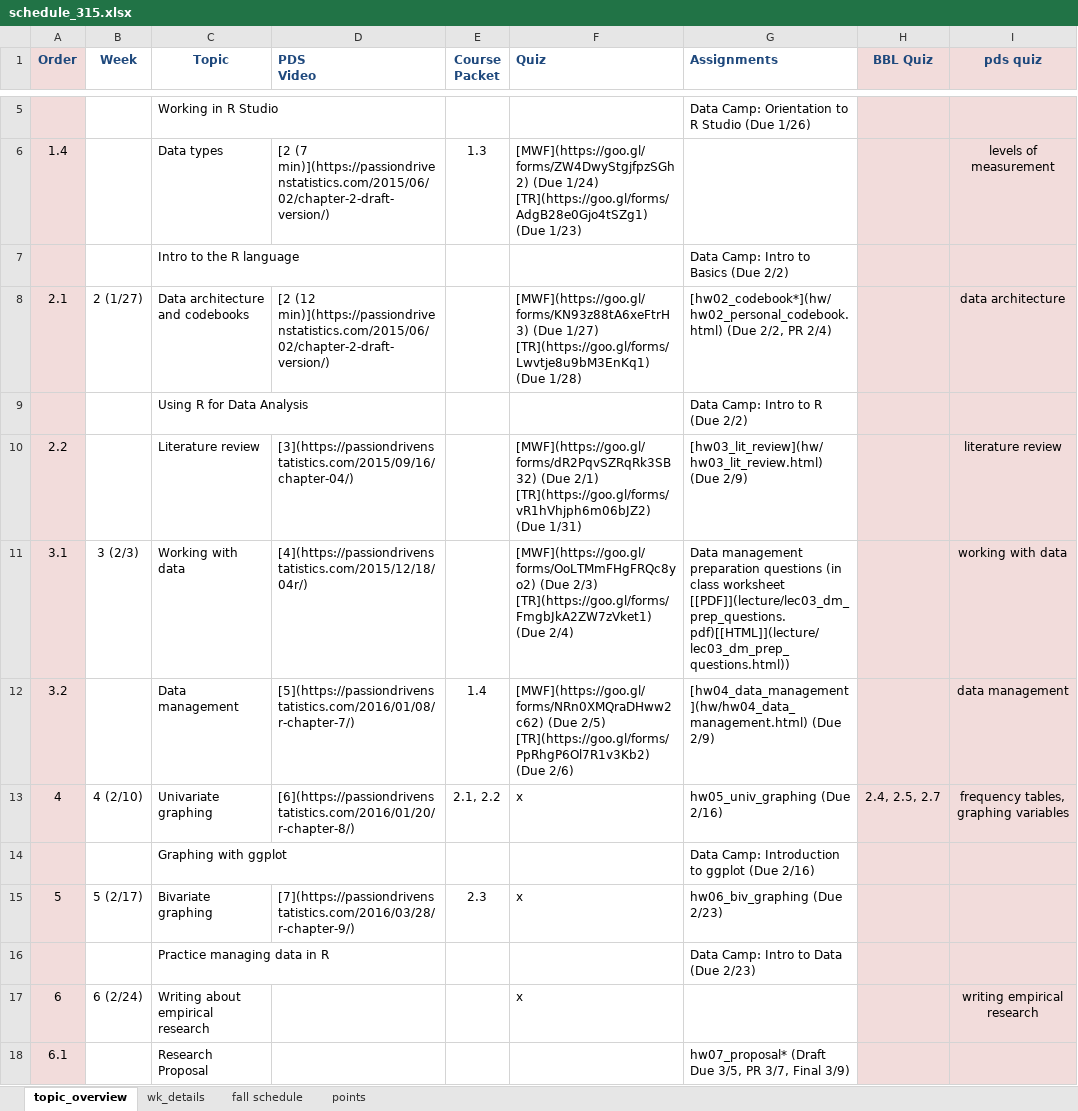
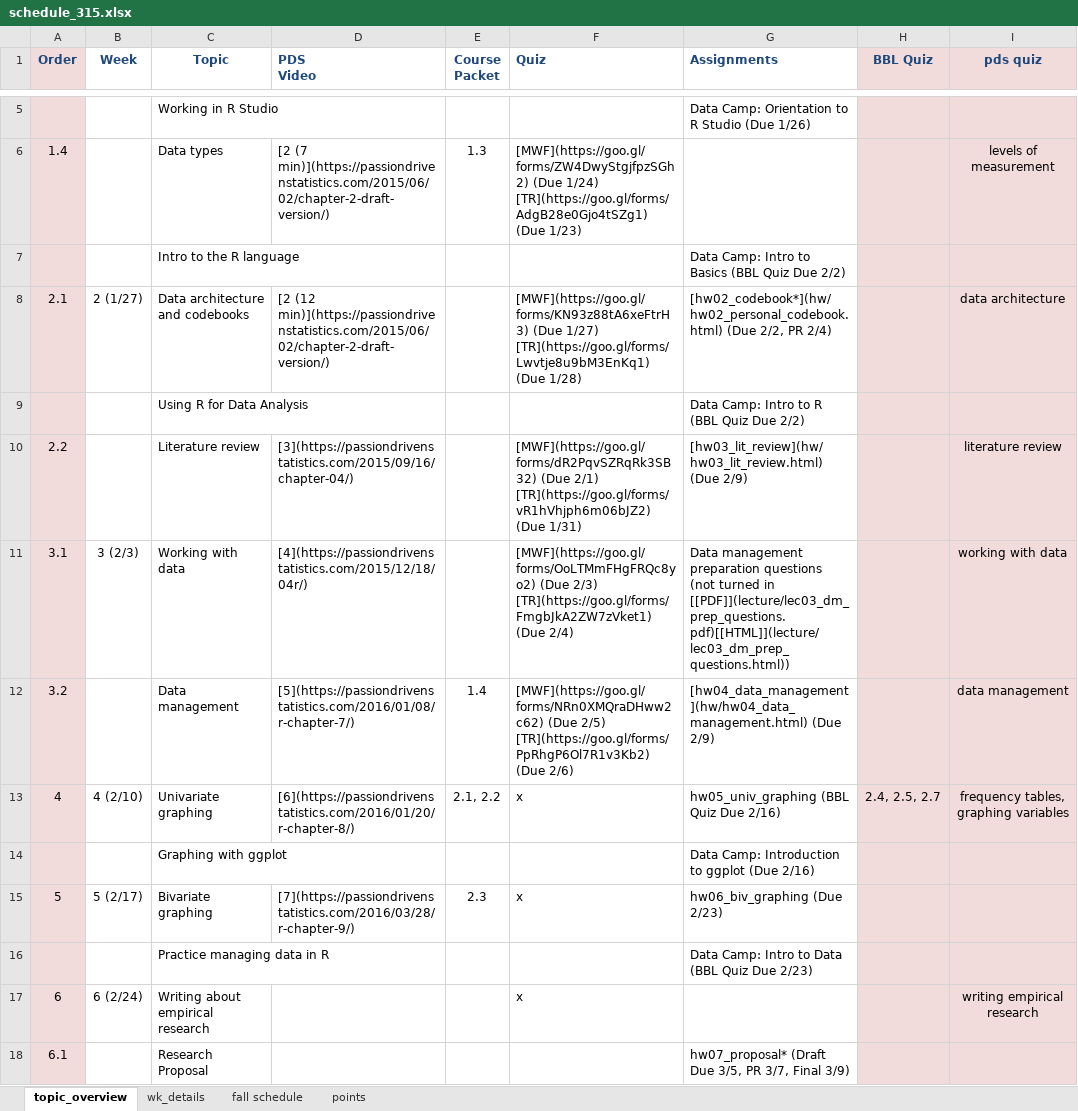
Before and after one commit to norcalbiostat/MATH315, an Excel workbook: schedule_315.xlsx, sheet topic_overview, drawn as a sheet; only a part is shown, gaps mark what is left out; values as stored, in another font and other column widths than the file's, no borders; the diff names each change by its address in the sheet, - before the commit and + after, or states it on an @@ line.

```diff
--- a/schedule_315.xlsx (sheet topic_overview)
+++ b/schedule_315.xlsx (sheet topic_overview)
-G7 (Assignments): Data Camp: Intro to Basics (Due 2/2)
+G7 (Assignments): Data Camp: Intro to Basics (BBL Quiz Due 2/2)
-G9 (Assignments): Data Camp: Intro to R (Due 2/2)
+G9 (Assignments): Data Camp: Intro to R (BBL Quiz Due 2/2)
-G11 (Assignments): …preparation questions (in class worksheet [[PDF]](lecture/lec03_dm_prep_questions.pdf)[[HTML]](lecture/lec03_dm_prep_questions.html))
+G11 (Assignments): …preparation questions (not turned in [[PDF]](lecture/lec03_dm_prep_questions.pdf)[[HTML]](lecture/lec03_dm_prep_questions.html))
-G13 (Assignments): hw05_univ_graphing (Due 2/16)
+G13 (Assignments): hw05_univ_graphing (BBL Quiz Due 2/16)
-G16 (Assignments): Data Camp: Intro to Data (Due 2/23)
+G16 (Assignments): Data Camp: Intro to Data (BBL Quiz Due 2/23)
```
Also changed, not shown: 9 other files.
